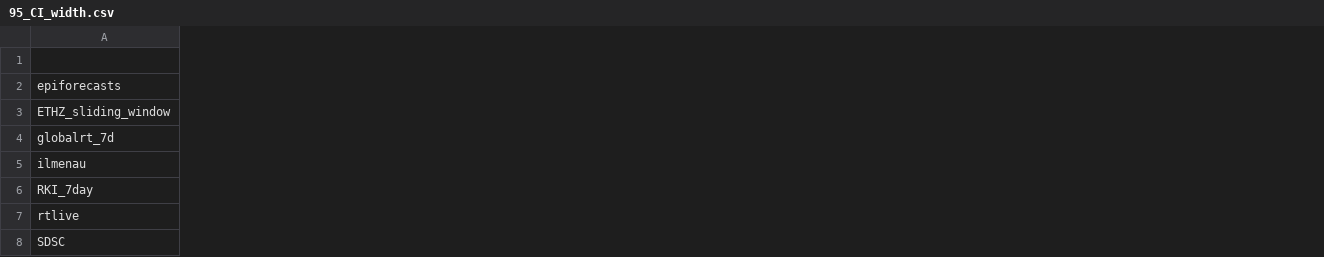
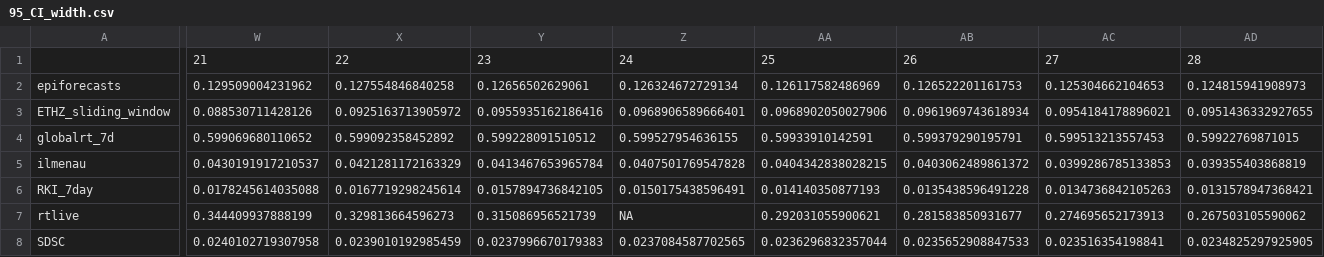
Before and after one commit to ElisabethBrockhaus/Rt_estimate_reconstruction, a CSV file: otherFiles/consistence_measures/70/95_CI_width.csv, drawn as a sheet; only a part is shown, gaps mark what is left out; the diff covers the shown part only; the diff names each change by its address in the sheet, - before the commit and + after, or states it on an @@ line.

```diff
--- a/otherFiles/consistence_measures/70/95_CI_width.csv
+++ b/otherFiles/consistence_measures/70/95_CI_width.csv
+column W, rows 1-8: 21 | 0.129509004231962 | 0.088530711428126 | 0.599069680110652 | 0.0430191917210537 | 0.0178245614035088 | 0.344409937888199 | 0.0240102719307958
+column X, rows 1-8: 22 | 0.127554846840258 | 0.0925163713905972 | 0.599092358452892 | 0.0421281172163329 | 0.0167719298245614 | 0.329813664596273 | 0.0239010192985459
+column Y, rows 1-8: 23 | 0.12656502629061 | 0.0955935162186416 | 0.599228091510512 | 0.0413467653965784 | 0.0157894736842105 | 0.315086956521739 | 0.0237996670179383
+column Z, rows 1-8: 24 | 0.126324672729134 | 0.0968906589666401 | 0.599527954636155 | 0.0407501769547828 | 0.0150175438596491 | NA | 0.0237084587702565
+column AA, rows 1-8: 25 | 0.126117582486969 | 0.0968902050027906 | 0.59933910142591 | 0.0404342838028215 | 0.014140350877193 | 0.292031055900621 | 0.0236296832357044
+column AB, rows 1-8: 26 | 0.126522201161753 | 0.0961969743618934 | 0.599379290195791 | 0.0403062489861372 | 0.0135438596491228 | 0.281583850931677 | 0.0235652908847533
+column AC, rows 1-8: 27 | 0.125304662104653 | 0.0954184178896021 | 0.599513213557453 | 0.0399286785133853 | 0.0134736842105263 | 0.274695652173913 | 0.023516354198841
+column AD, rows 1-8: 28 | 0.124815941908973 | 0.0951436332927655 | 0.59922769871015 | 0.039355403868819 | 0.0131578947368421 | 0.267503105590062 | 0.0234825297925905
```
Also changed, not shown: 6 added columns and 28 edited cells elsewhere in this file, otherFiles/consistence_measures/70/95_CI_coverage.csv, otherFiles/consistence_measures/70/abs_diff_to_final.csv, 6 other files.
